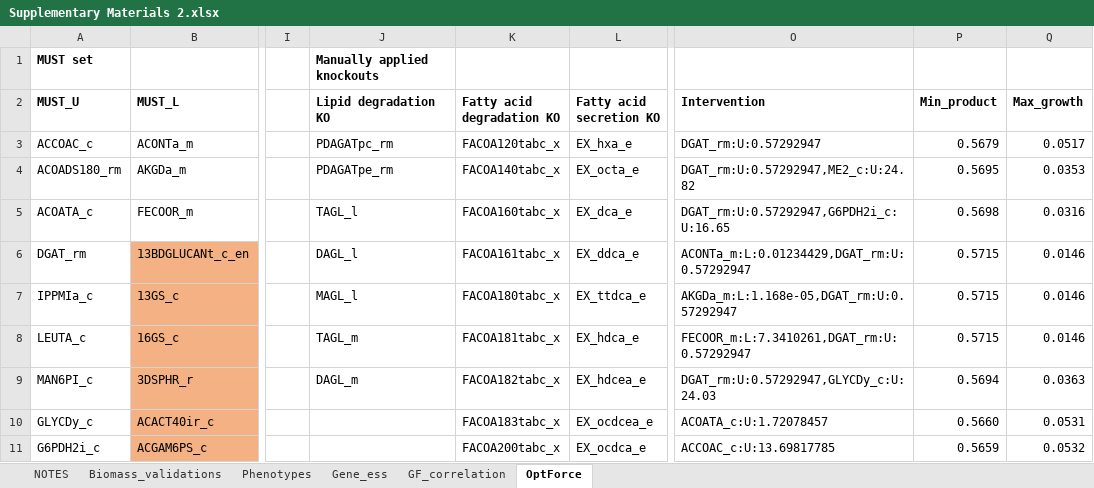
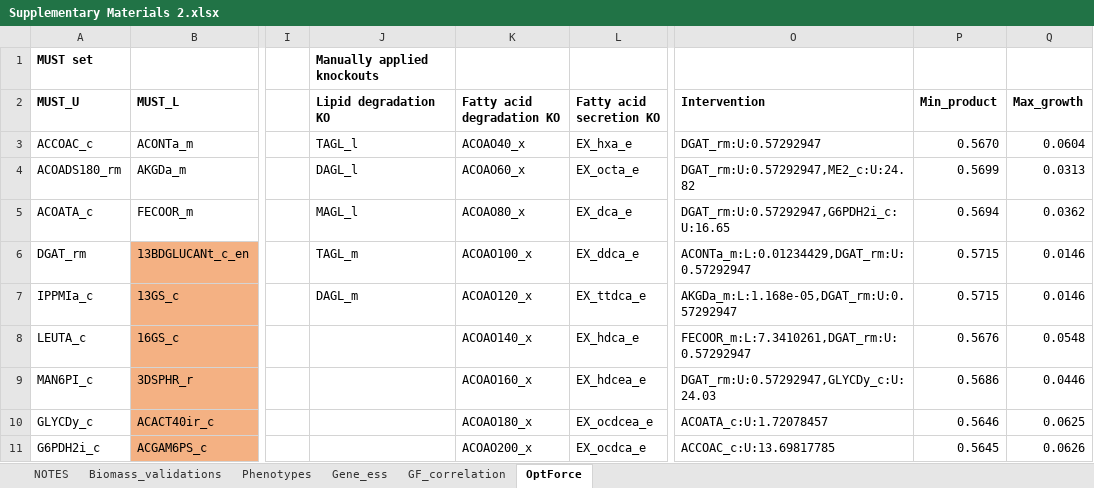
Before and after one commit to maranasgroup/iRhto_memote, an Excel workbook: supplementary_files/Supplementary Materials 2.xlsx, sheet OptForce, drawn as a sheet; only a part is shown, gaps mark what is left out; values as stored, in another font and other column widths than the file's, no borders; the diff covers the shown part only; the diff names each change by its address in the sheet, - before the commit and + after, or states it on an @@ line.

Commit message:
Change PDAGATpc/pe_rm to irreversible

```diff
--- a/supplementary_files/Supplementary Materials 2.xlsx (sheet OptForce)
+++ b/supplementary_files/Supplementary Materials 2.xlsx (sheet OptForce)
-J3 (Lipid degradation KO): PDAGATpc_rm
+J3 (Lipid degradation KO): TAGL_l
-K3 (Fatty acid degradation KO): FACOA120tabc_x
+K3 (Fatty acid degradation KO): ACOAO40_x
-P3 (Min_product): 0.5679
+P3 (Min_product): 0.5670
-Q3 (Max_growth): 0.0517
+Q3 (Max_growth): 0.0604
-J4 (Lipid degradation KO): PDAGATpe_rm
+J4 (Lipid degradation KO): DAGL_l
-K4 (Fatty acid degradation KO): FACOA140tabc_x
+K4 (Fatty acid degradation KO): ACOAO60_x
-P4 (Min_product): 0.5695
+P4 (Min_product): 0.5699
-Q4 (Max_growth): 0.0353
+Q4 (Max_growth): 0.0313
-J5 (Lipid degradation KO): TAGL_l
+J5 (Lipid degradation KO): MAGL_l
-K5 (Fatty acid degradation KO): FACOA160tabc_x
+K5 (Fatty acid degradation KO): ACOAO80_x
-P5 (Min_product): 0.5698
+P5 (Min_product): 0.5694
-Q5 (Max_growth): 0.0316
+Q5 (Max_growth): 0.0362
-J6 (Lipid degradation KO): DAGL_l
+J6 (Lipid degradation KO): TAGL_m
-K6 (Fatty acid degradation KO): FACOA161tabc_x
+K6 (Fatty acid degradation KO): ACOAO100_x
-J7 (Lipid degradation KO): MAGL_l
+J7 (Lipid degradation KO): DAGL_m
-K7 (Fatty acid degradation KO): FACOA180tabc_x
+K7 (Fatty acid degradation KO): ACOAO120_x
-J8 (Lipid degradation KO): TAGL_m
+J8 (Lipid degradation KO): (empty)
-K8 (Fatty acid degradation KO): FACOA181tabc_x
+K8 (Fatty acid degradation KO): ACOAO140_x
-P8 (Min_product): 0.5715
+P8 (Min_product): 0.5676
-Q8 (Max_growth): 0.0146
+Q8 (Max_growth): 0.0548
-J9 (Lipid degradation KO): DAGL_m
+J9 (Lipid degradation KO): (empty)
-K9 (Fatty acid degradation KO): FACOA182tabc_x
+K9 (Fatty acid degradation KO): ACOAO160_x
-P9 (Min_product): 0.5694
+P9 (Min_product): 0.5686
-Q9 (Max_growth): 0.0363
+Q9 (Max_growth): 0.0446
-K10 (Fatty acid degradation KO): FACOA183tabc_x
+K10 (Fatty acid degradation KO): ACOAO180_x
-P10 (Min_product): 0.5660
+P10 (Min_product): 0.5646
-Q10 (Max_growth): 0.0531
+Q10 (Max_growth): 0.0625
-K11 (Fatty acid degradation KO): FACOA200tabc_x
+K11 (Fatty acid degradation KO): ACOAO200_x
-P11 (Min_product): 0.5659
+P11 (Min_product): 0.5645
-Q11 (Max_growth): 0.0532
+Q11 (Max_growth): 0.0626
```
Also changed, not shown: 43 edited cells elsewhere in this sheet, model_files/iRhtoC.xlsx, model_files/iRhtoN.xlsx, 7 other files.
